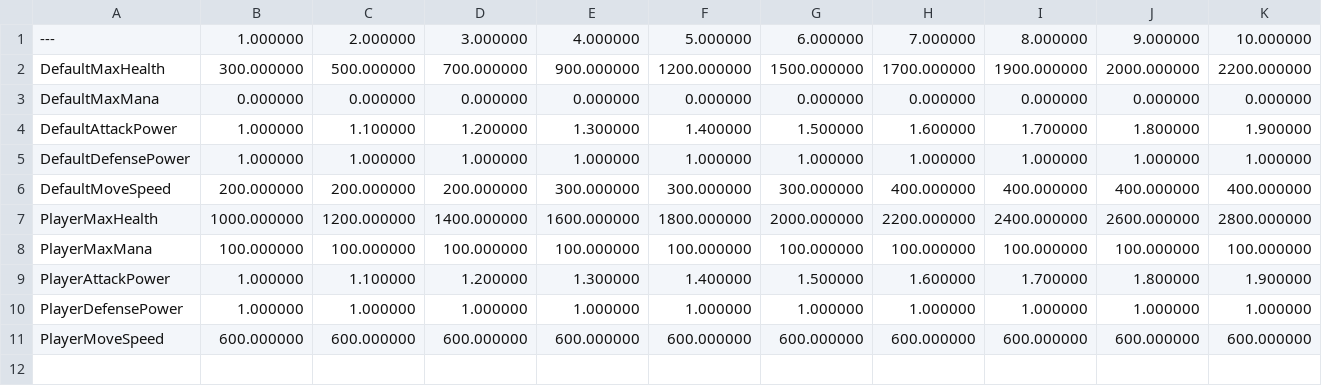
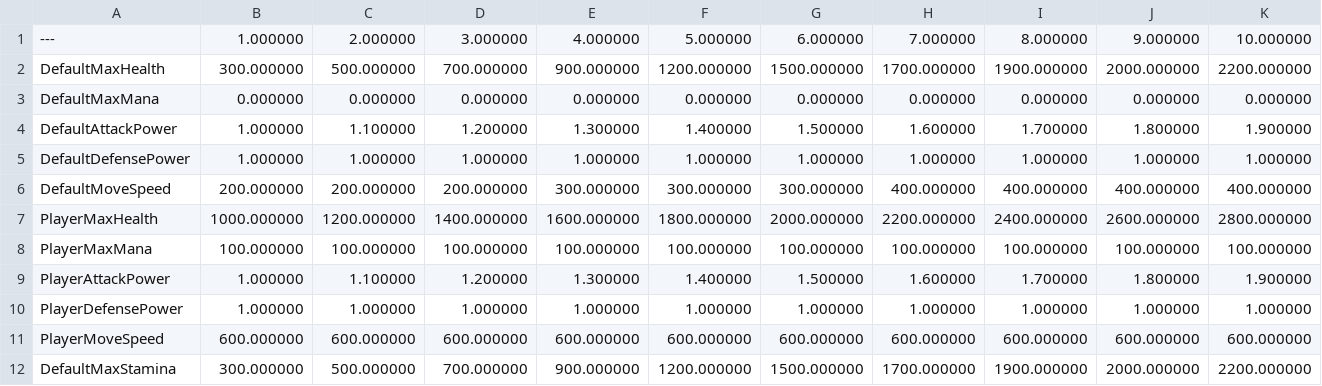
Before and after one commit to pavilbezpravil/SoulEater, a CSV file: RawContent/StartingStats.csv, drawn as a sheet.

Commit message:
Add stamina, stamina recovery, jump

```diff
--- a/RawContent/StartingStats.csv
+++ b/RawContent/StartingStats.csv
@@ -11 +11,2 @@ PlayerDefensePower,1.000000,1.000000,1.000000,1.000000,1.000000,1.000000,1.00000
 PlayerMoveSpeed,600.000000,600.000000,600.000000,600.000000,600.000000,600.000000,600.000000,600.000000,600.000000,600.000000
+DefaultMaxStamina,300.000000,500.000000,700.000000,900.000000,1200.000000,1500.000000,1700.000000,1900.000000,2000.000000,2200.000000
```
Also changed, not shown: 24 other files.
